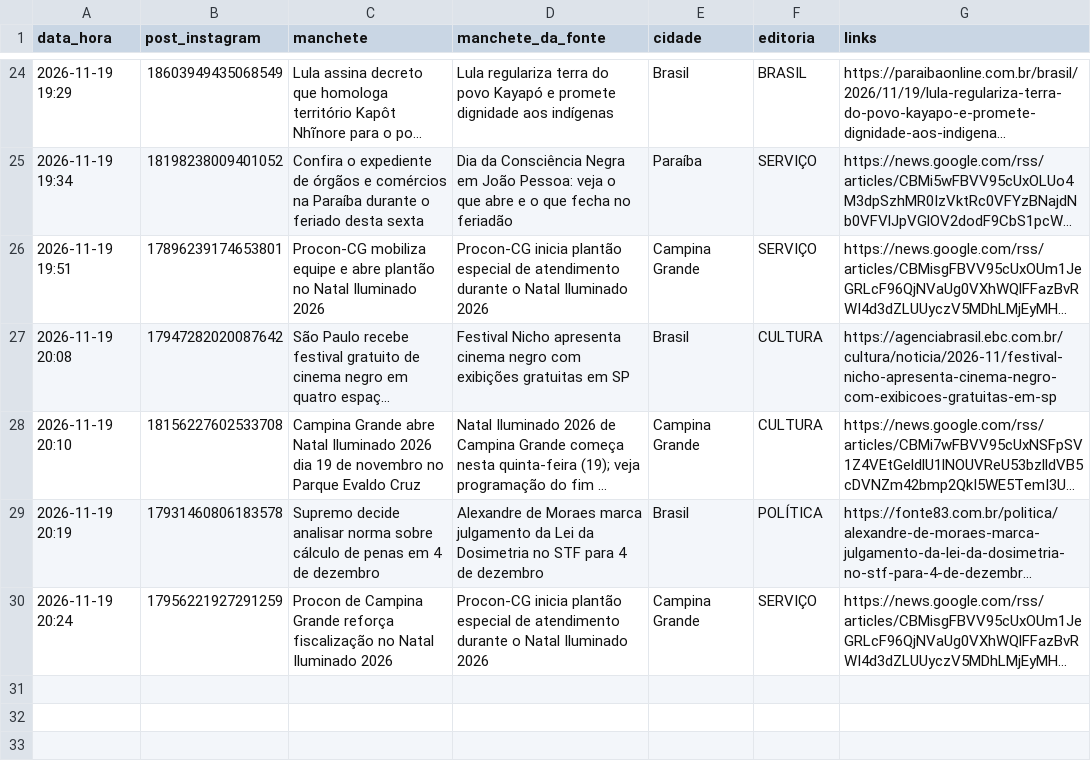
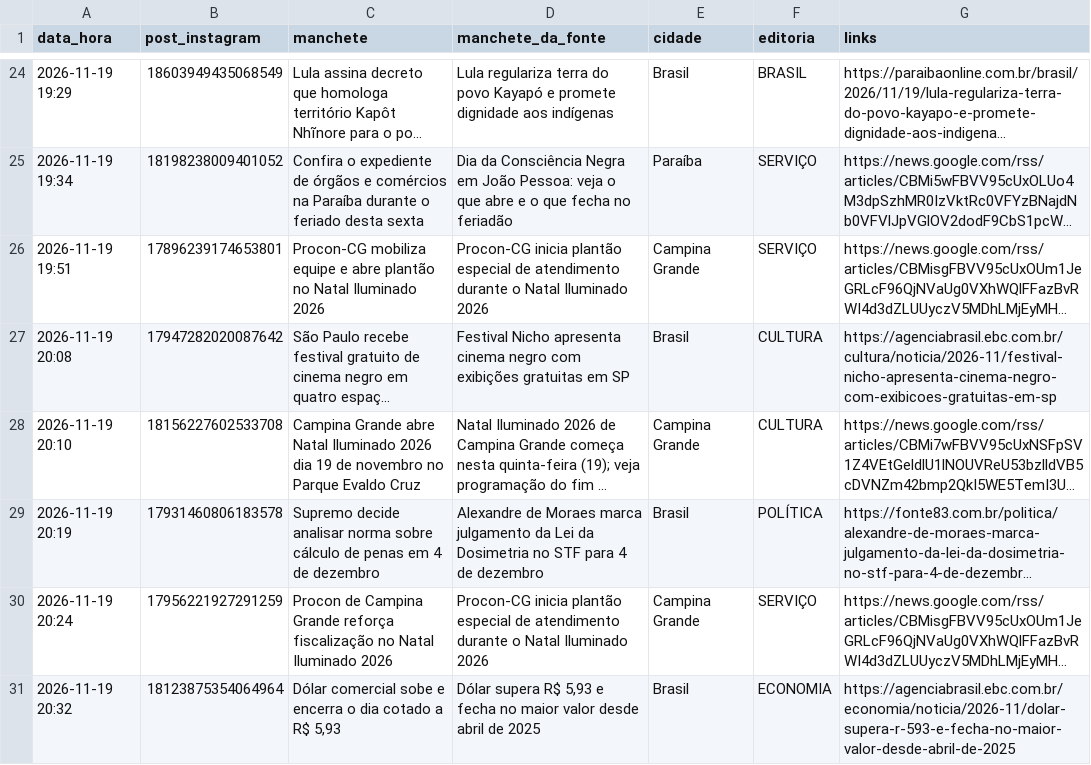
Before and after one commit to ccreatormkt-glitch/portal-noticias, a CSV file: state/noticias_publicadas.csv, drawn as a sheet; only a part is shown, gaps mark what is left out; long unchanged cells end in …; the diff names each change by its address in the sheet, - before the commit and + after, or states it on an @@ line.

```diff
--- a/state/noticias_publicadas.csv
+++ b/state/noticias_publicadas.csv
+row 31: 2026-11-19 20:32 | 18123875354064964 | Dólar comercial sobe e encerra o dia cotado a R$ 5,93 | Dólar supera R$ 5,93 e fecha no maior valor desde abril de 2025 | Brasil | ECONOMIA | https://agenciabrasil.ebc.com.br/economia/noticia/2026-11/dolar-supera-r-593-e-fecha-no-maior-valor-desde-abril-de-2025
```
Also changed, not shown: 2 other files.
